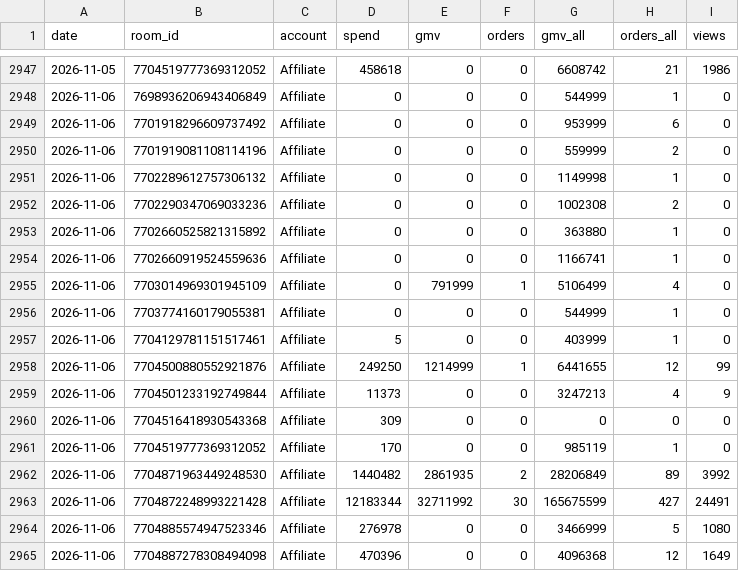
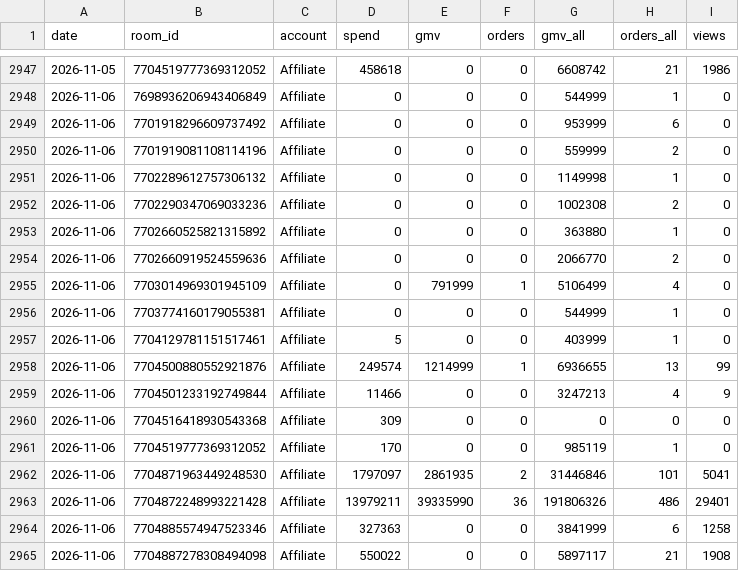
Before and after one commit to vynguyen-HO/ezs-dashboard, a CSV file: media/data/tiktok_live_daily.csv, drawn as a sheet; only a part is shown, gaps mark what is left out.

```diff
--- a/media/data/tiktok_live_daily.csv
+++ b/media/data/tiktok_live_daily.csv
@@ -2953,3 +2953,3 @@ date,room_id,account,spend,gmv,orders,gmv_all,orders_all,views
 2026-11-06,7702660525821315892,Affiliate,0,0,0,363880,1,0
-2026-11-06,7702660919524559636,Affiliate,0,0,0,1166741,1,0
+2026-11-06,7702660919524559636,Affiliate,0,0,0,2066770,2,0
 2026-11-06,7703014969301945109,Affiliate,0,791999,1,5106499,4,0
@@ -2957,9 +2957,9 @@ date,room_id,account,spend,gmv,orders,gmv_all,orders_all,views
 2026-11-06,7704129781151517461,Affiliate,5,0,0,403999,1,0
-2026-11-06,7704500880552921876,Affiliate,249250,1214999,1,6441655,12,99
-2026-11-06,7704501233192749844,Affiliate,11373,0,0,3247213,4,9
+2026-11-06,7704500880552921876,Affiliate,249574,1214999,1,6936655,13,99
+2026-11-06,7704501233192749844,Affiliate,11466,0,0,3247213,4,9
 2026-11-06,7704516418930543368,Affiliate,309,0,0,0,0,0
 2026-11-06,7704519777369312052,Affiliate,170,0,0,985119,1,0
-2026-11-06,7704871963449248530,Affiliate,1440482,2861935,2,28206849,89,3992
-2026-11-06,7704872248993221428,Affiliate,12183344,32711992,30,165675599,427,24491
-2026-11-06,7704885574947523346,Affiliate,276978,0,0,3466999,5,1080
-2026-11-06,7704887278308494098,Affiliate,470396,0,0,4096368,12,1649
+2026-11-06,7704871963449248530,Affiliate,1797097,2861935,2,31446846,101,5041
+2026-11-06,7704872248993221428,Affiliate,13979211,39335990,36,191806326,486,29401
+2026-11-06,7704885574947523346,Affiliate,327363,0,0,3841999,6,1258
+2026-11-06,7704887278308494098,Affiliate,550022,0,0,5897117,21,1908
```
Also changed, not shown: media/data/campaign_daily.csv, media/data/meta_ads.csv, 2 other files.
